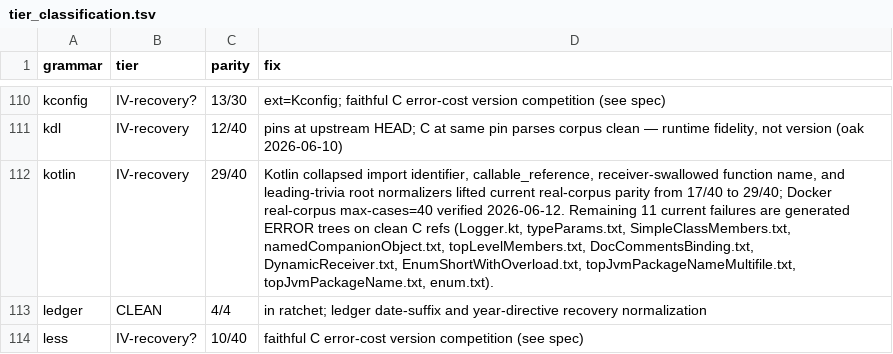
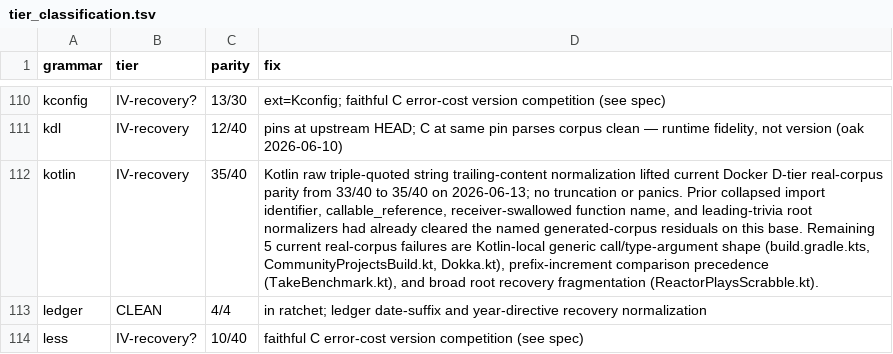
Before and after one commit to davidwalter0/gotreesitter, a TSV file: cgo_harness/tier_scan/tier_classification.tsv, drawn as a sheet; only a part is shown, gaps mark what is left out; the diff names each change by its address in the sheet, - before the commit and + after, or states it on an @@ line.

Commit message:
fix(kotlin parser): fix kotlin raw string trailing-content normalization
- append missing `string_content` nodes after embedded quotes in Kotlin triple-quoted strings
- resolve Go tree-sitter trailing-content truncation that diverges from C oracle
- update Kotlin tier reports to 35/40 parity (up from 29/40) with verified Docker runs
- add unit tests covering normal trailing content recovery and interpolation skipping

```diff
--- a/cgo_harness/tier_scan/tier_classification.tsv
+++ b/cgo_harness/tier_scan/tier_classification.tsv
-C112 (parity): 29/40
+C112 (parity): 35/40
-D112 (fix): Kotlin collapsed import identifier, callable_reference, receiver-swallowed function name, and leading-trivia root normalizers lifted current real-corpus parity from 17/40 to 29/40; Docker real-corpus max-cases=40 verified 2026-06-12. Remaining 11 current failures are generated ERROR trees on clean C refs (Logger.kt, typeParams.txt, SimpleClassMembers.txt, namedCompanionObject.txt, topLevelMembers.txt, DocCommentsBinding.txt, DynamicReceiver.txt, EnumShortWithOverload.txt, topJvmPackageNameMultifile.txt, topJvmPackageName.txt, enum.txt).
+D112 (fix): Kotlin raw triple-quoted string trailing-content normalization lifted current Docker D-tier real-corpus parity from 33/40 to 35/40 on 2026-06-13; no truncation or panics. Prior collapsed import identifier, callable_reference, receiver-swallowed function name, and leading-trivia root normalizers had already cleared the named generated-corpus residuals on this base. Remaining 5 current real-corpus failures are Kotlin-local generic call/type-argument shape (build.gradle.kts, CommunityProjectsBuild.kt, Dokka.kt), prefix-increment comparison precedence (TakeBenchmark.kt), and broad root recovery fragmentation (ReactorPlaysScrabble.kt).
```
Also changed, not shown: 4 other files.
